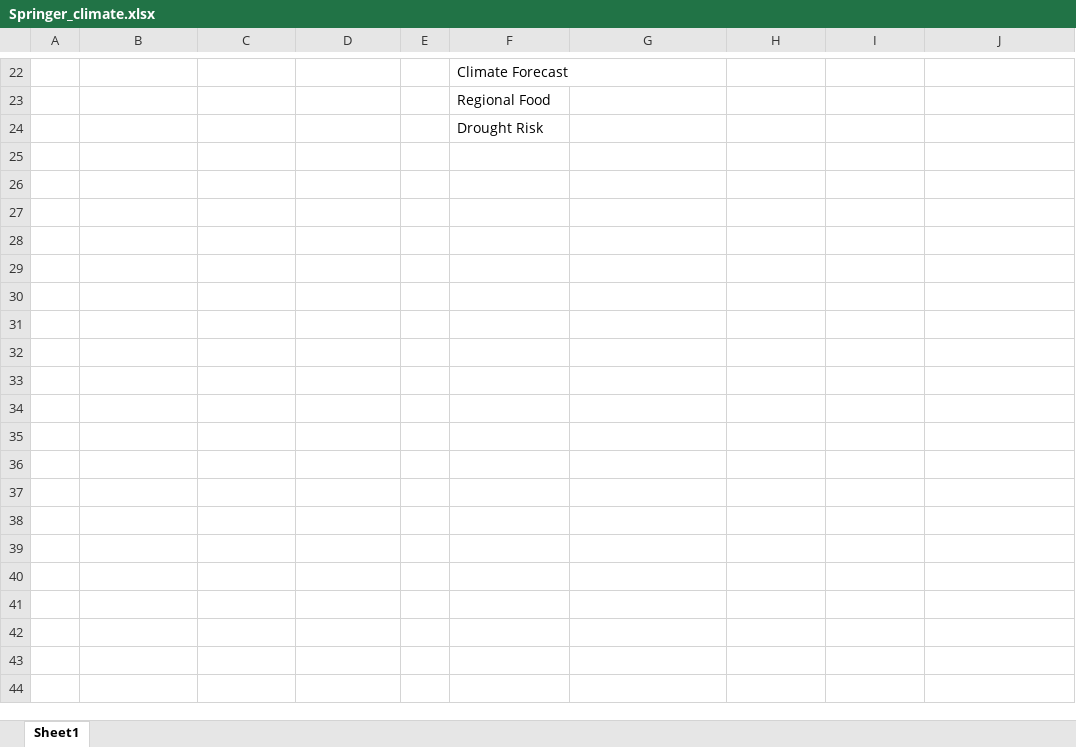
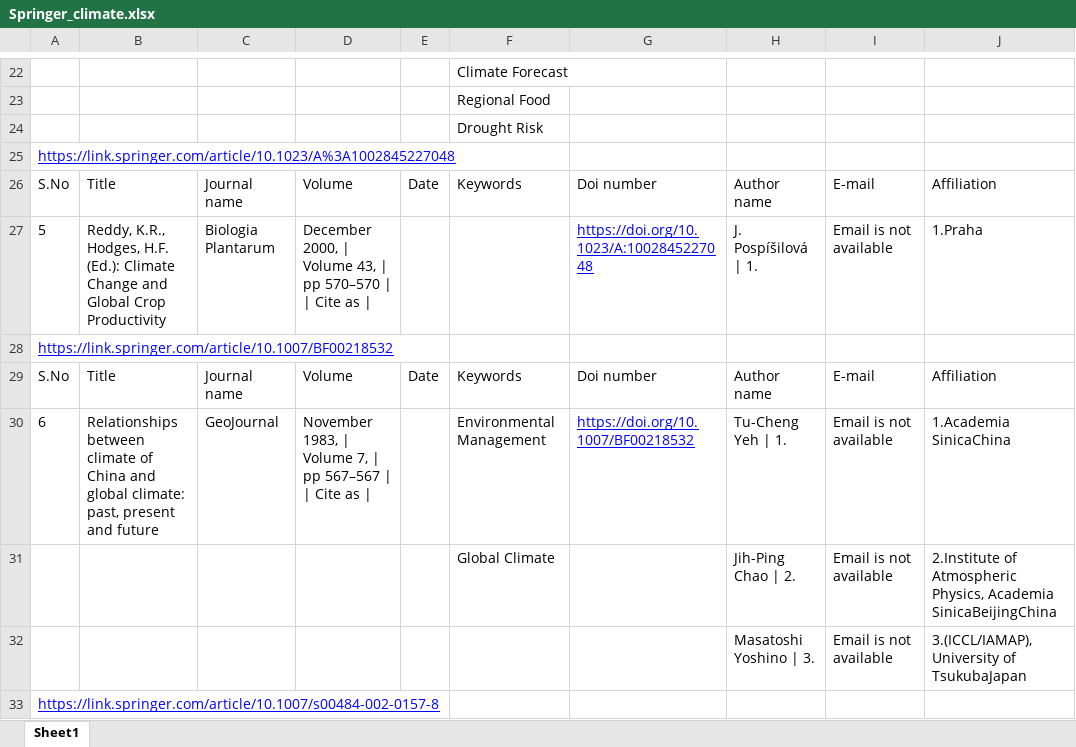
Before and after one commit to eieizahahayo/crawler, an Excel workbook: App2/springer/csv/Springer_climate.xlsx, sheet Sheet1, drawn as a sheet; only a part is shown, gaps mark what is left out; values as stored, in another font and other column widths than the file's, no borders; the diff covers the shown part only; the diff names each change by its address in the sheet, - before the commit and + after, or states it on an @@ line.

```diff
--- a/App2/springer/csv/Springer_climate.xlsx (sheet Sheet1)
+++ b/App2/springer/csv/Springer_climate.xlsx (sheet Sheet1)
+row 25: https://link.springer.com/article/10.1023/A%3A1002845227048
+row 26: S.No | Title | Journal name | Volume | Date | Keywords | Doi number | Author name | E-mail | Affiliation
+row 27: 5 | Reddy, K.R., Hodges, H.F. (Ed.): Climate Change and Global Crop Productivity | Biologia Plantarum | December 2000, | Volume 43, | pp 570–570 | | Cite as | |  |  | https://doi.org/10.1023/A:1002845227048 | J. Pospíšilová | 1. | Email is not available | 1.Praha
+row 28: https://link.springer.com/article/10.1007/BF00218532
+row 29: S.No | Title | Journal name | Volume | Date | Keywords | Doi number | Author name | E-mail | Affiliation
+row 30: 6 | Relationships between climate of China and global climate: past, present and future | GeoJournal | November 1983, | Volume 7, | pp 567–567 | | Cite as | |  | Environmental Management | https://doi.org/10.1007/BF00218532 | Tu-Cheng Yeh | 1. | Email is not available | 1.Academia SinicaChina
+row 31:  |  |  |  |  | Global Climate |  | Jih-Ping Chao | 2. | Email is not available | 2.Institute of Atmospheric Physics, Academia SinicaBeijingChina
+row 32:  |  |  |  |  |  |  | Masatoshi Yoshino | 3. | Email is not available | 3.(ICCL/IAMAP), University of TsukubaJapan
+row 33: https://link.springer.com/article/10.1007/s00484-002-0157-8
```
Also changed, not shown: 9 added rows and 1 edited cell elsewhere in this sheet, 12 other files.
